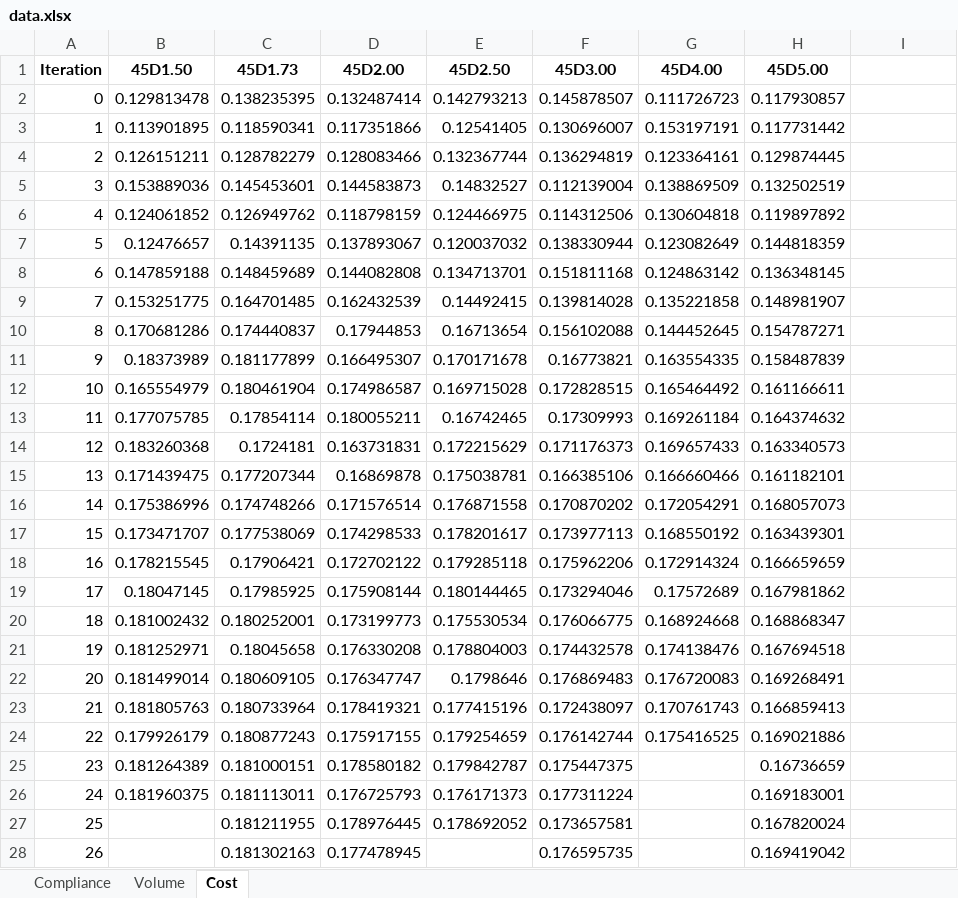
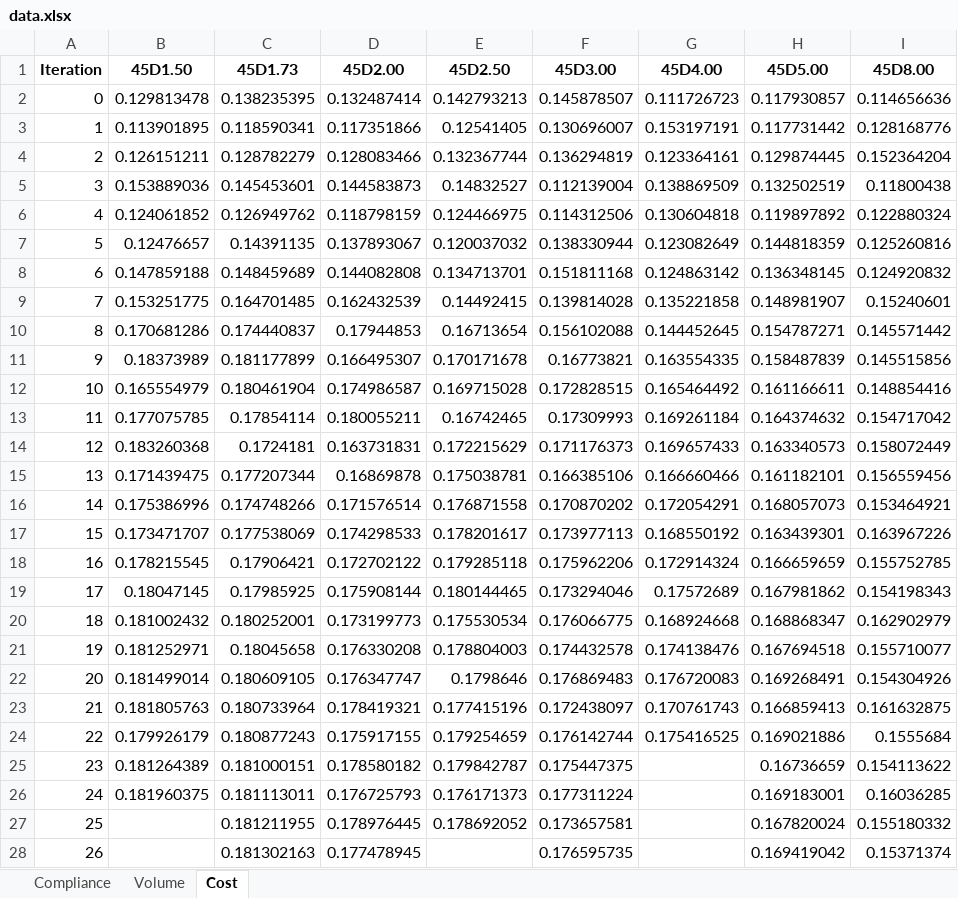
Before and after one commit to abolfazl-ai/topology-optimization, an Excel workbook: 3d/runs/data.xlsx, sheet Cost, drawn as a sheet; only a part is shown; values as stored, in another font and other column widths than the file's, no borders; the diff covers the shown part only; the diff names each change by its address in the sheet, - before the commit and + after, or states it on an @@ line.

```diff
--- a/3d/runs/data.xlsx (sheet Cost)
+++ b/3d/runs/data.xlsx (sheet Cost)
-I1: (empty)
+I1: 45D8.00
-I2 (45D8.00): (empty)
+I2 (45D8.00): 0.114656636
-I3 (45D8.00): (empty)
+I3 (45D8.00): 0.128168776
-I4 (45D8.00): (empty)
+I4 (45D8.00): 0.152364204
-I5 (45D8.00): (empty)
+I5 (45D8.00): 0.11800438
-I6 (45D8.00): (empty)
+I6 (45D8.00): 0.122880324
-I7 (45D8.00): (empty)
+I7 (45D8.00): 0.125260816
-I8 (45D8.00): (empty)
+I8 (45D8.00): 0.124920832
-I9 (45D8.00): (empty)
+I9 (45D8.00): 0.15240601
-I10 (45D8.00): (empty)
+I10 (45D8.00): 0.145571442
-I11 (45D8.00): (empty)
+I11 (45D8.00): 0.145515856
-I12 (45D8.00): (empty)
+I12 (45D8.00): 0.148854416
-I13 (45D8.00): (empty)
+I13 (45D8.00): 0.154717042
-I14 (45D8.00): (empty)
+I14 (45D8.00): 0.158072449
-I15 (45D8.00): (empty)
+I15 (45D8.00): 0.156559456
-I16 (45D8.00): (empty)
+I16 (45D8.00): 0.153464921
-I17 (45D8.00): (empty)
+I17 (45D8.00): 0.163967226
-I18 (45D8.00): (empty)
+I18 (45D8.00): 0.155752785
-I19 (45D8.00): (empty)
+I19 (45D8.00): 0.154198343
-I20 (45D8.00): (empty)
+I20 (45D8.00): 0.162902979
-I21 (45D8.00): (empty)
+I21 (45D8.00): 0.155710077
-I22 (45D8.00): (empty)
+I22 (45D8.00): 0.154304926
-I23 (45D8.00): (empty)
+I23 (45D8.00): 0.161632875
-I24 (45D8.00): (empty)
+I24 (45D8.00): 0.1555684
-I25 (45D8.00): (empty)
+I25 (45D8.00): 0.154113622
-I26 (45D8.00): (empty)
+I26 (45D8.00): 0.16036285
-I27 (45D8.00): (empty)
+I27 (45D8.00): 0.155180332
-I28 (45D8.00): (empty)
+I28 (45D8.00): 0.15371374
```
Also changed, not shown: 5 edited cells elsewhere in this sheet, sheet Compliance, sheet Volume, 3 other files.
